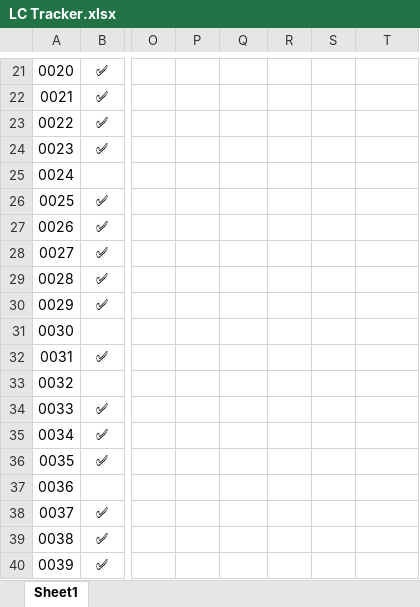
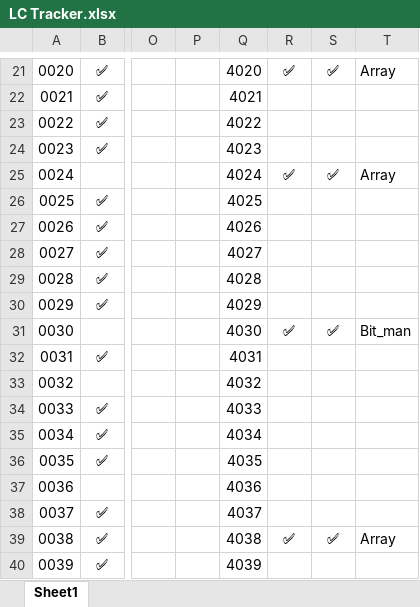
Before and after one commit to shikhar-mutta/Leetcode-Practice, an Excel workbook: LC Tracker.xlsx, sheet Sheet1, drawn as a sheet; only a part is shown, gaps mark what is left out; values as stored, in another font and other column widths than the file's, no borders; the diff covers the shown part only; the diff names each change by its address in the sheet, - before the commit and + after, or states it on an @@ line.

```diff
--- a/LC Tracker.xlsx (sheet Sheet1)
+++ b/LC Tracker.xlsx (sheet Sheet1)
-Q21: (empty)
+Q21: 4020
-R21: (empty)
+R21: ✅
-S21: (empty)
+S21: ✅
-T21: (empty)
+T21: Array
-Q22: (empty)
+Q22: 4021
-Q23: (empty)
+Q23: 4022
-Q24: (empty)
+Q24: 4023
-Q25: (empty)
+Q25: 4024
-R25: (empty)
+R25: ✅
-S25: (empty)
+S25: ✅
-T25: (empty)
+T25: Array
-Q26: (empty)
+Q26: 4025
-Q27: (empty)
+Q27: 4026
-Q28: (empty)
+Q28: 4027
-Q29: (empty)
+Q29: 4028
-Q30: (empty)
+Q30: 4029
-Q31: (empty)
+Q31: 4030
-R31: (empty)
+R31: ✅
-S31: (empty)
+S31: ✅
-T31: (empty)
+T31: Bit_man
-Q32: (empty)
+Q32: 4031
-Q33: (empty)
+Q33: 4032
-Q34: (empty)
+Q34: 4033
-Q35: (empty)
+Q35: 4034
-Q36: (empty)
+Q36: 4035
-Q37: (empty)
+Q37: 4036
-Q38: (empty)
+Q38: 4037
-Q39: (empty)
+Q39: 4038
-R39: (empty)
+R39: ✅
-S39: (empty)
+S39: ✅
-T39: (empty)
+T39: Array
-Q40: (empty)
+Q40: 4039
```
Also changed, not shown: 123 edited cells elsewhere in this sheet, 10 other files.
